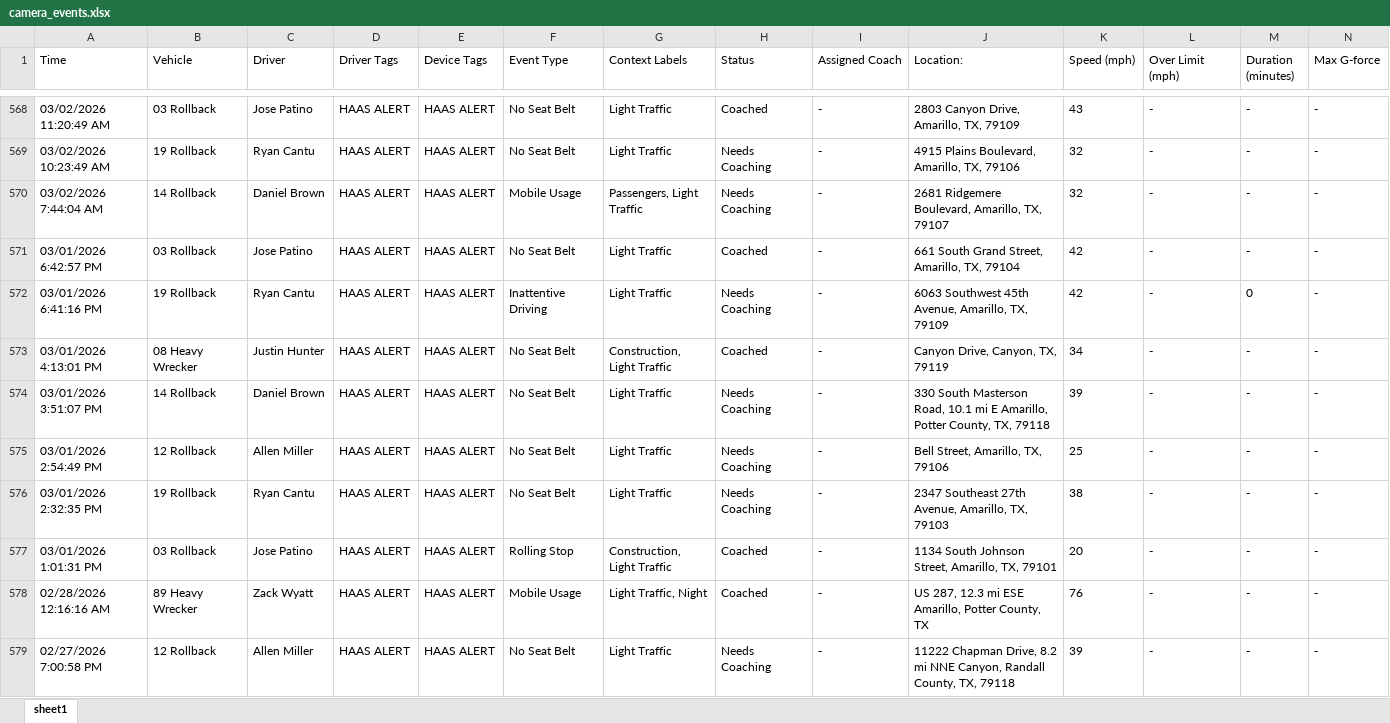
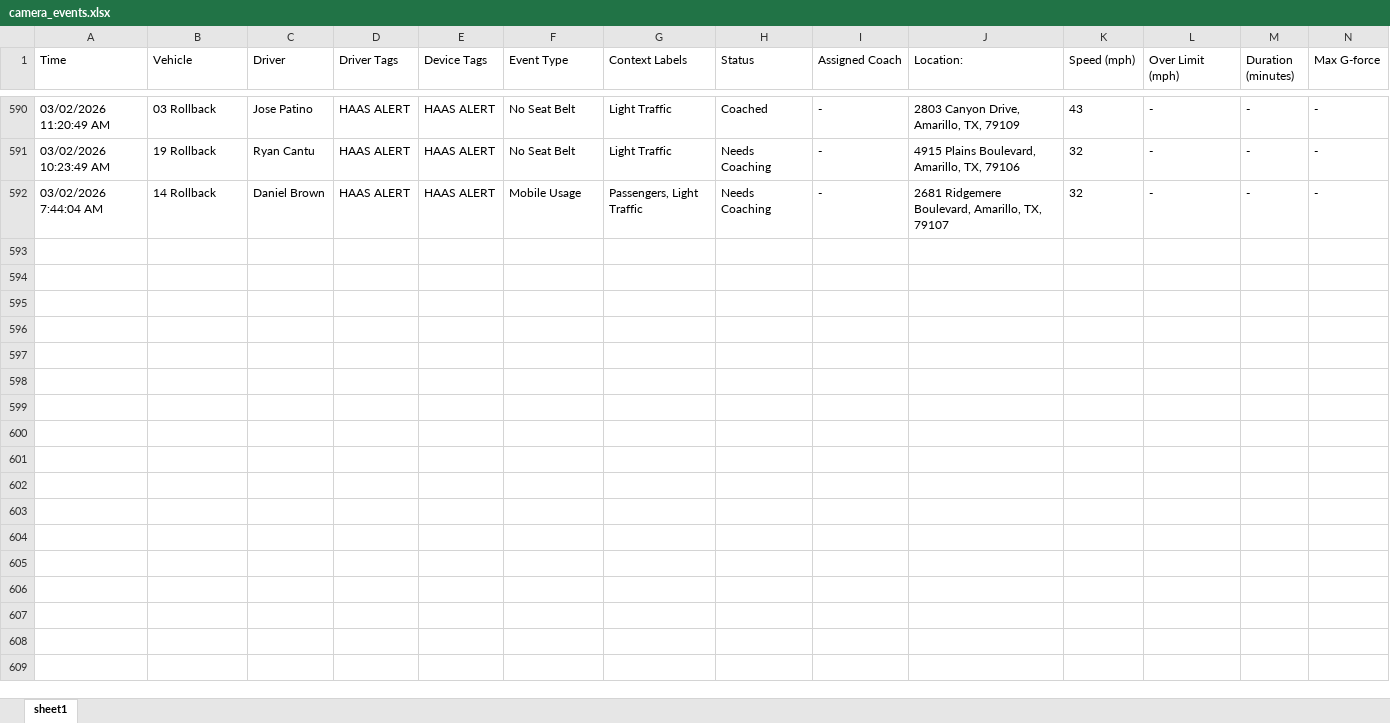
Before and after one commit to jmullins-DEN/t-miller, an Excel workbook: camera_events.xlsx, sheet sheet1, drawn as a sheet; only a part is shown, gaps mark what is left out; values as stored, in another font and other column widths than the file's, no borders; removed rows and columns are numbered as before the commit, all else as after; rows hold the shown columns only; the diff covers the shown part only; the diff names each change by its address in the sheet, - before the commit and + after, or states it on an @@ line.

```diff
--- a/camera_events.xlsx (sheet sheet1)
+++ b/camera_events.xlsx (sheet sheet1)
-row 571: 03/01/2026 6:42:57 PM | 03 Rollback | Jose Patino | HAAS ALERT | HAAS ALERT | No Seat Belt | Light Traffic | Coached | - | 661 South Grand Street, Amarillo, TX, 79104 | 42 | - | - | -
-row 572: 03/01/2026 6:41:16 PM | 19 Rollback | Ryan Cantu | HAAS ALERT | HAAS ALERT | Inattentive Driving | Light Traffic | Needs Coaching | - | 6063 Southwest 45th Avenue, Amarillo, TX, 79109 | 42 | - | 0 | -
-row 573: 03/01/2026 4:13:01 PM | 08 Heavy Wrecker | Justin Hunter | HAAS ALERT | HAAS ALERT | No Seat Belt | Construction, Light Traffic | Coached | - | Canyon Drive, Canyon, TX, 79119 | 34 | - | - | -
-row 574: 03/01/2026 3:51:07 PM | 14 Rollback | Daniel Brown | HAAS ALERT | HAAS ALERT | No Seat Belt | Light Traffic | Needs Coaching | - | 330 South Masterson Road, 10.1 mi E Amarillo, Potter County, TX, 79118 | 39 | - | - | -
-row 575: 03/01/2026 2:54:49 PM | 12 Rollback | Allen Miller | HAAS ALERT | HAAS ALERT | No Seat Belt | Light Traffic | Needs Coaching | - | Bell Street, Amarillo, TX, 79106 | 25 | - | - | -
-row 576: 03/01/2026 2:32:35 PM | 19 Rollback | Ryan Cantu | HAAS ALERT | HAAS ALERT | No Seat Belt | Light Traffic | Needs Coaching | - | 2347 Southeast 27th Avenue, Amarillo, TX, 79103 | 38 | - | - | -
-row 577: 03/01/2026 1:01:31 PM | 03 Rollback | Jose Patino | HAAS ALERT | HAAS ALERT | Rolling Stop | Construction, Light Traffic | Coached | - | 1134 South Johnson Street, Amarillo, TX, 79101 | 20 | - | - | -
-row 578: 02/28/2026 12:16:16 AM | 89 Heavy Wrecker | Zack Wyatt | HAAS ALERT | HAAS ALERT | Mobile Usage | Light Traffic, Night | Coached | - | US 287, 12.3 mi ESE Amarillo, Potter County, TX | 76 | - | - | -
-row 579: 02/27/2026 7:00:58 PM | 12 Rollback | Allen Miller | HAAS ALERT | HAAS ALERT | No Seat Belt | Light Traffic | Needs Coaching | - | 11222 Chapman Drive, 8.2 mi NNE Canyon, Randall County, TX, 79118 | 39 | - | - | -
```
Also changed, not shown: 22 added rows, 56 removed rows and 1 edited cell elsewhere in this sheet, training.xlsx.
